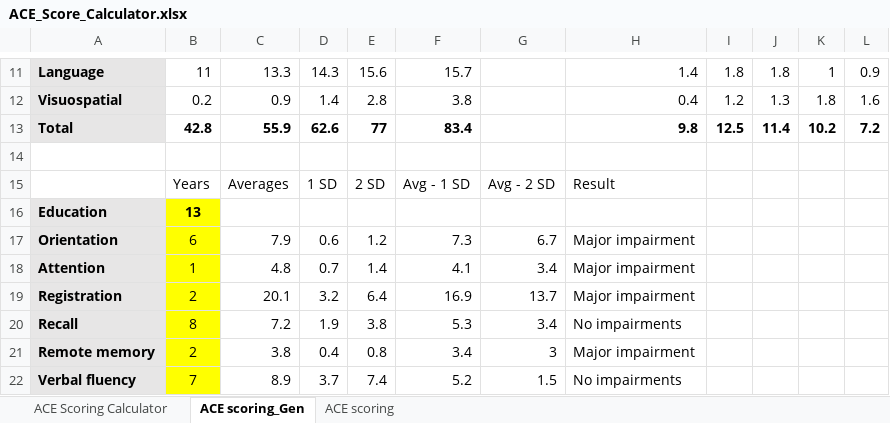
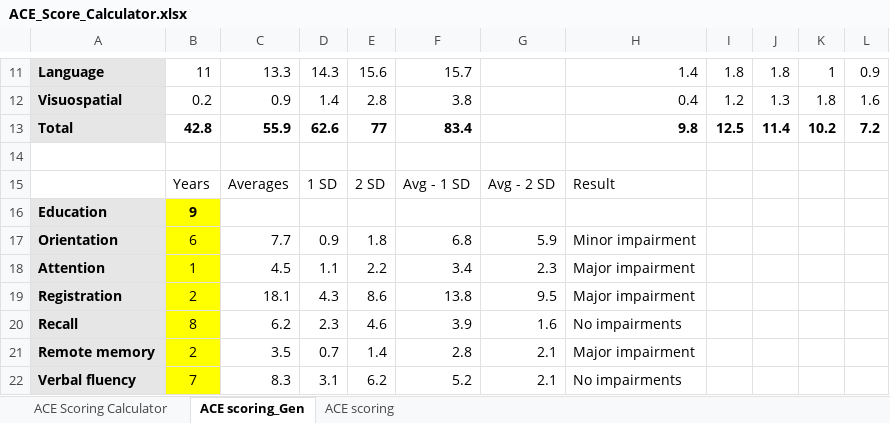
Before and after one commit to vidyabhandary/Ace_Score, an Excel workbook: ACE_Score_Calculator.xlsx, sheet ACE scoring_Gen, drawn as a sheet; only a part is shown, gaps mark what is left out; values as stored, in another font and other column widths than the file's, no borders; the diff covers the shown part only; the diff names each change by its address in the sheet, - before the commit and + after, or states it on an @@ line.

Commit message:
Conditional Formatting - Yellow

```diff
--- a/ACE_Score_Calculator.xlsx (sheet ACE scoring_Gen)
+++ b/ACE_Score_Calculator.xlsx (sheet ACE scoring_Gen)
-B16: 13
+B16: 9
-C17: 7.9
+C17: 7.7
-D17: 0.6
+D17: 0.9
-E17: 1.2
+E17: 1.8
-F17: 7.3
+F17: 6.8
-G17: 6.7
+G17: 5.9
-H17: Major impairment
+H17: Minor impairment
-C18: 4.8
+C18: 4.5
-D18: 0.7
+D18: 1.1
-E18: 1.4
+E18: 2.2
-F18: 4.1
+F18: 3.4
-G18: 3.4
+G18: 2.3
-C19: 20.1
+C19: 18.1
-D19: 3.2
+D19: 4.3
-E19: 6.4
+E19: 8.6
-F19: 16.9
+F19: 13.8
-G19: 13.7
+G19: 9.5
-C20: 7.2
+C20: 6.2
-D20: 1.9
+D20: 2.3
-E20: 3.8
+E20: 4.6
-F20: 5.3
+F20: 3.9
-G20: 3.4
+G20: 1.6
-C21: 3.8
+C21: 3.5
-D21: 0.4
+D21: 0.7
-E21: 0.8
+E21: 1.4
-F21: 3.4
+F21: 2.8
-G21: 3
+G21: 2.1
-C22: 8.9
+C22: 8.3
-D22: 3.7
+D22: 3.1
-E22: 7.4
+E22: 6.2
-G22: 1.5
+G22: 2.1
```
Also changed, not shown: 15 edited cells elsewhere in this sheet, sheet ACE Scoring Calculator.
